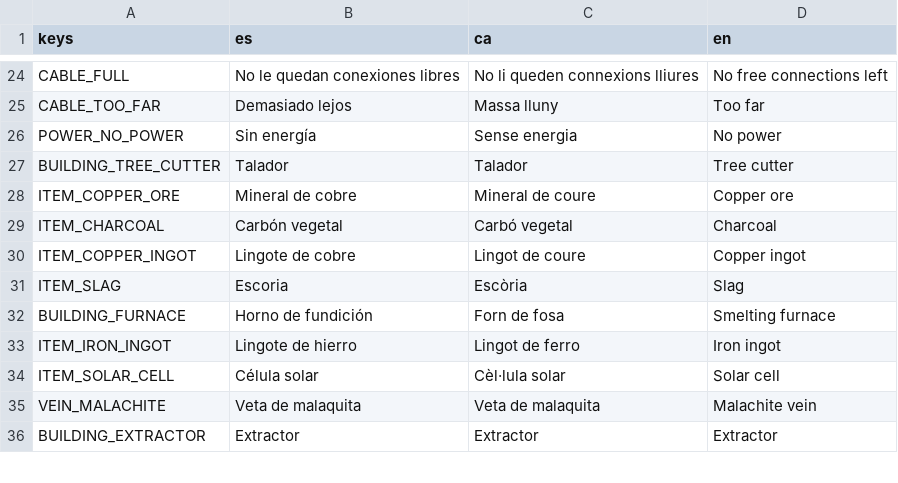
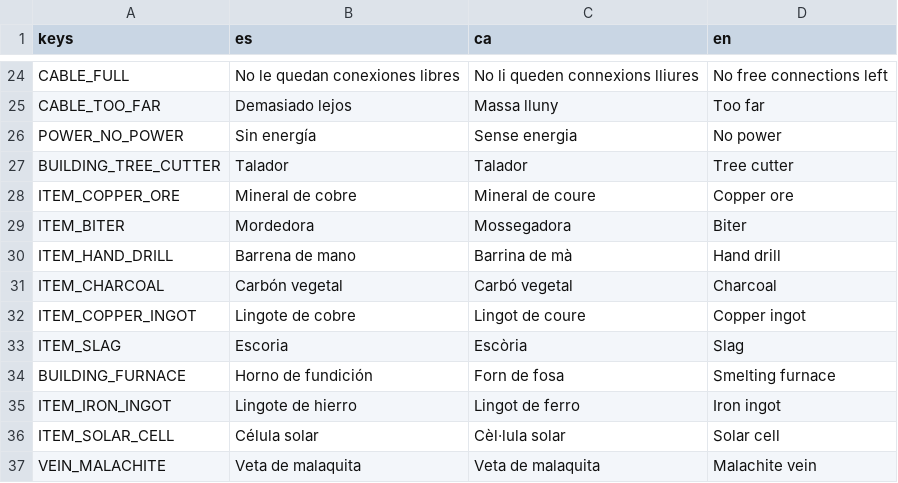
Before and after one commit to Cemiformica/formica, a CSV file: localization/translations.csv, drawn as a sheet; only a part is shown, gaps mark what is left out; the shorter side is filled out with more unchanged rows; the diff names each change by its address in the sheet, - before the commit and + after, or states it on an @@ line.

```diff
--- a/localization/translations.csv
+++ b/localization/translations.csv
+row 29: ITEM_BITER | Mordedora | Mossegadora | Biter
+row 30: ITEM_HAND_DRILL | Barrena de mano | Barrina de mà | Hand drill
```
Also changed, not shown: 55 other files.
